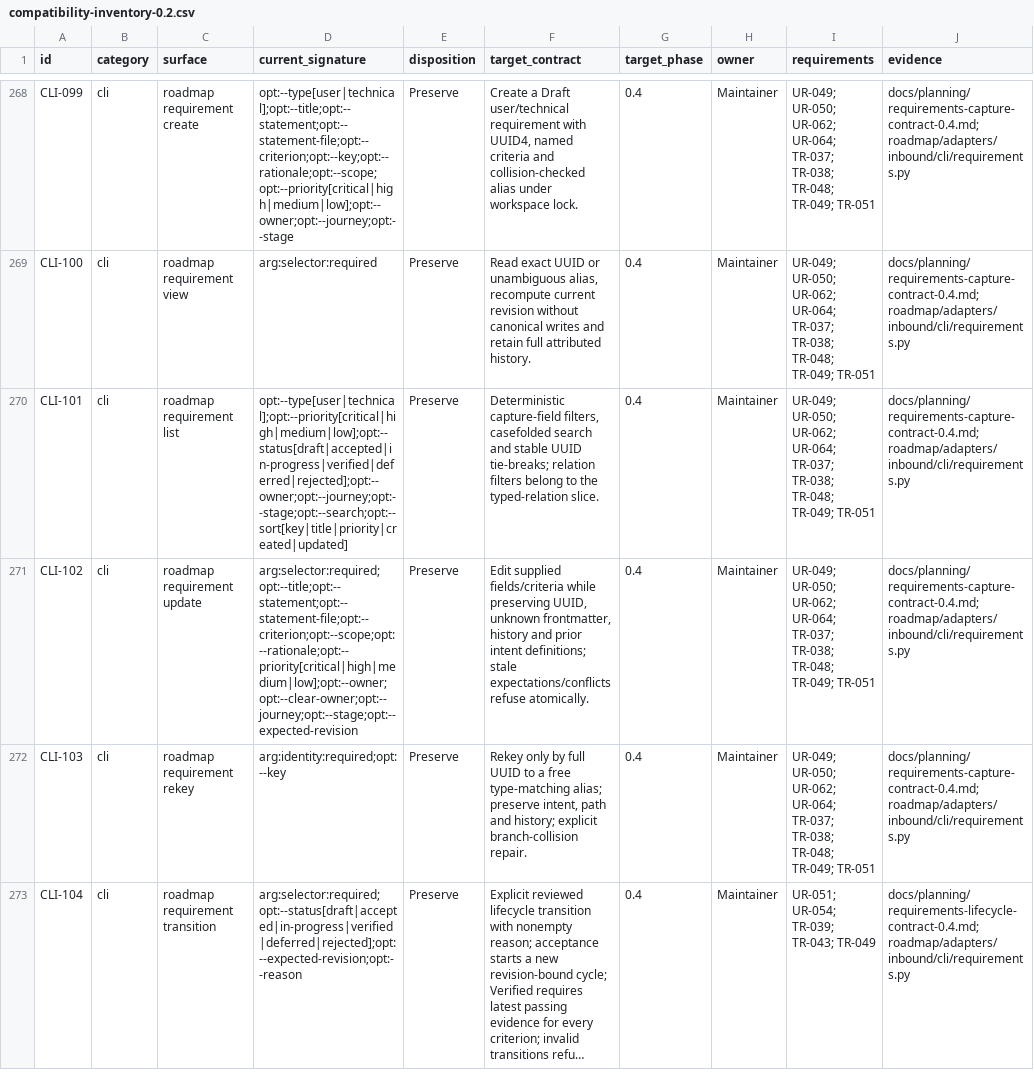
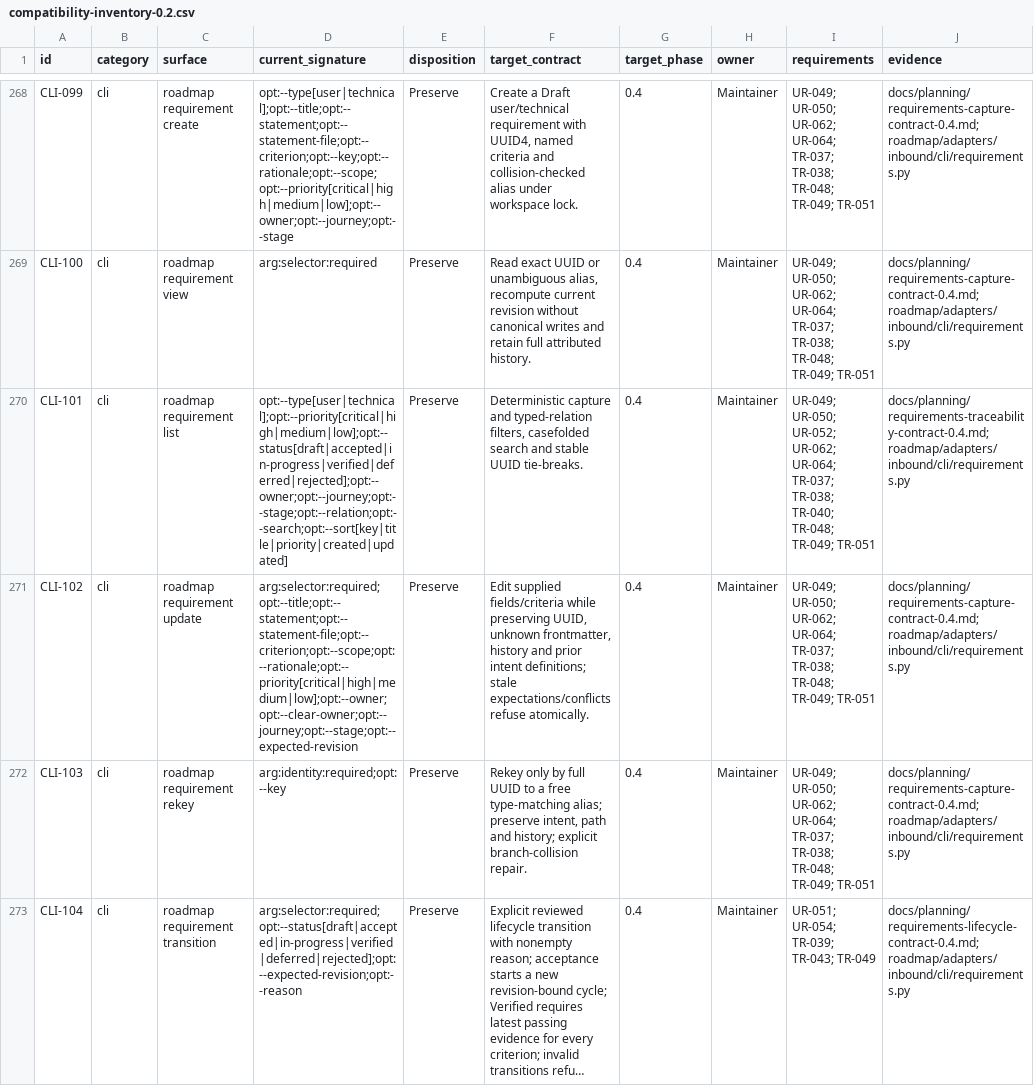
Before and after one commit to shanewilkins/roadmap, a CSV file: docs/architecture/compatibility-inventory-0.2.csv, drawn as a sheet; only a part is shown, gaps mark what is left out; long unchanged cells end in …; the diff covers the shown part only; the diff names each change by its address in the sheet, - before the commit and + after, or states it on an @@ line.

Commit message:
traceability

```diff
--- a/docs/architecture/compatibility-inventory-0.2.csv
+++ b/docs/architecture/compatibility-inventory-0.2.csv
-D270 (current_signature): opt:--type[user|technical];opt:--priority[critical|high|medium|low];opt:--status[draft|accepted|in-progress|verified|deferred|rejected];opt:--owner;opt:--journey;opt:--stage;opt:--search;opt:--sort[key|title|priority|created|updated]
+D270 (current_signature): opt:--type[user|technical];opt:--priority[critical|high|medium|low];opt:--status[draft|accepted|in-progress|verified|deferred|rejected];opt:--owner;opt:--journey;opt:--stage;opt:--relation;opt:--search;opt:--sort[key|title|priority|created|updated]
-F270 (target_contract): Deterministic capture-field filters, casefolded search and stable UUID tie-breaks; relation filters belong to the typed-relation slice.
+F270 (target_contract): Deterministic capture and typed-relation filters, casefolded search and stable UUID tie-breaks.
-I270 (requirements): UR-049; UR-050; UR-062; UR-064; TR-037; TR-038; TR-048; TR-049;…
+I270 (requirements): UR-049; UR-050; UR-052; UR-062; UR-064; TR-037; TR-038; TR-040; TR-048; TR-049;…
-J270 (evidence): docs/planning/requirements-capture-contract-0.4.md; roadmap/adapters/inbound/cli/requirements.py
+J270 (evidence): docs/planning/requirements-traceability-contract-0.4.md; roadmap/adapters/inbound/cli/requirements.py
```
Also changed, not shown: 2 added rows elsewhere in this file, 17 other files.
